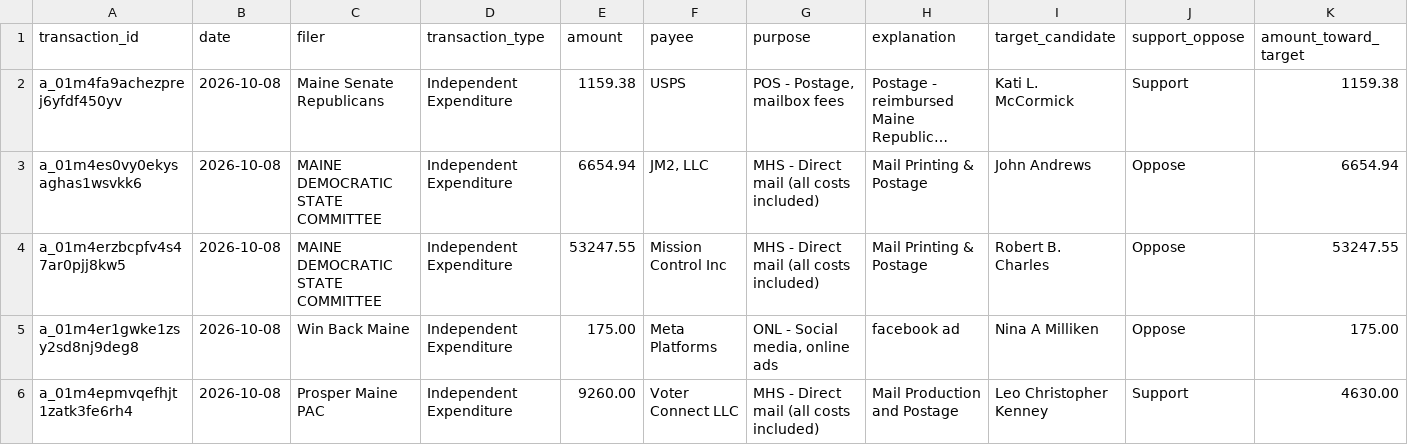
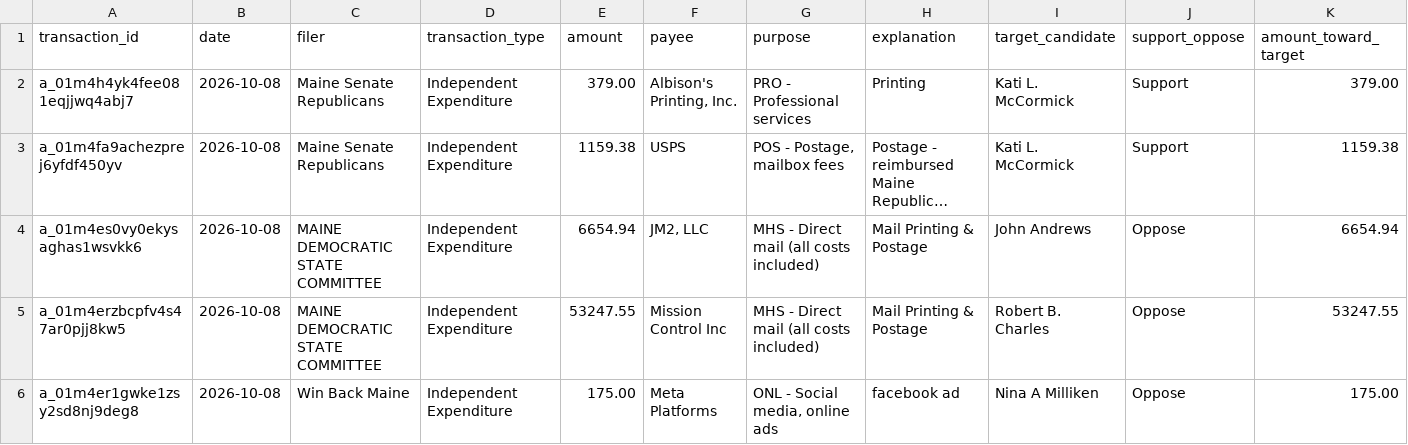
Before and after one commit to wsfp/maine-ie-tracker, a CSV file: ie_tracker.csv, drawn as a sheet; only a part is shown; the shorter side is filled out with more unchanged rows; long unchanged cells end in …; rows hold the shown columns only; the diff names each change by its address in the sheet, - before the commit and + after, or states it on an @@ line.

```diff
--- a/ie_tracker.csv
+++ b/ie_tracker.csv
+row 2: a_01m4h4yk4fee081eqjjwq4abj7 | 2026-10-08 | Maine Senate Republicans | Independent Expenditure | 379.00 | Albison's Printing, Inc. | PRO - Professional services | Printing | Kati L. McCormick | Support | 379.00
```
